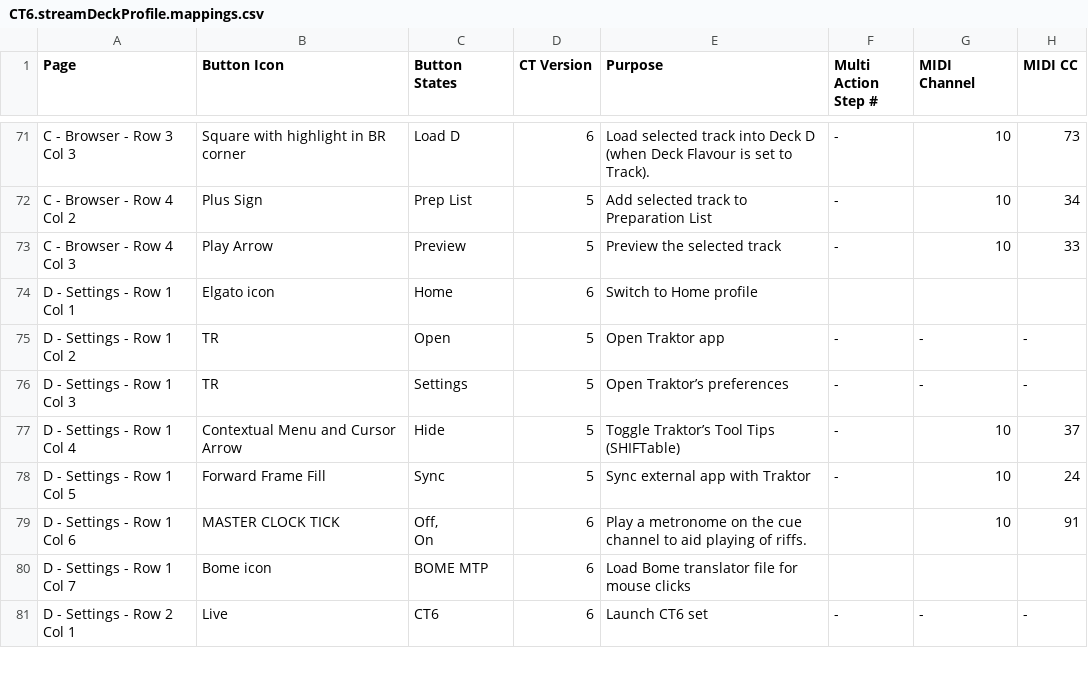
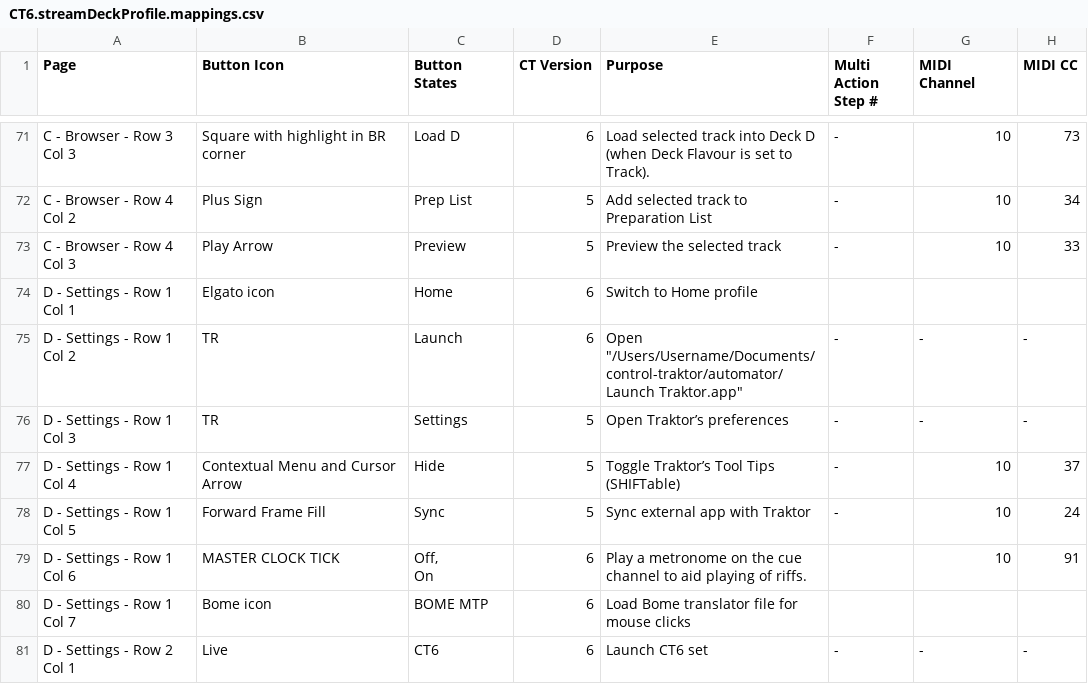
Before and after one commit to dotherightthing/streamdeck-xl, a CSV file: profiles/traktor/CT6.streamDeckProfile.mappings.csv, drawn as a sheet; only a part is shown, gaps mark what is left out; the diff names each change by its address in the sheet, - before the commit and + after, or states it on an @@ line.

Commit message:
Replace TR open with TR launch

```diff
--- a/profiles/traktor/CT6.streamDeckProfile.mappings.csv
+++ b/profiles/traktor/CT6.streamDeckProfile.mappings.csv
-C75 (Button States): Open
+C75 (Button States): Launch
-D75 (CT Version): 5
+D75 (CT Version): 6
-E75 (Purpose): Open Traktor app
+E75 (Purpose): Open "/Users/Username/Documents/control-traktor/automator/Launch Traktor.app"
```
Also changed, not shown: 1 other file.
